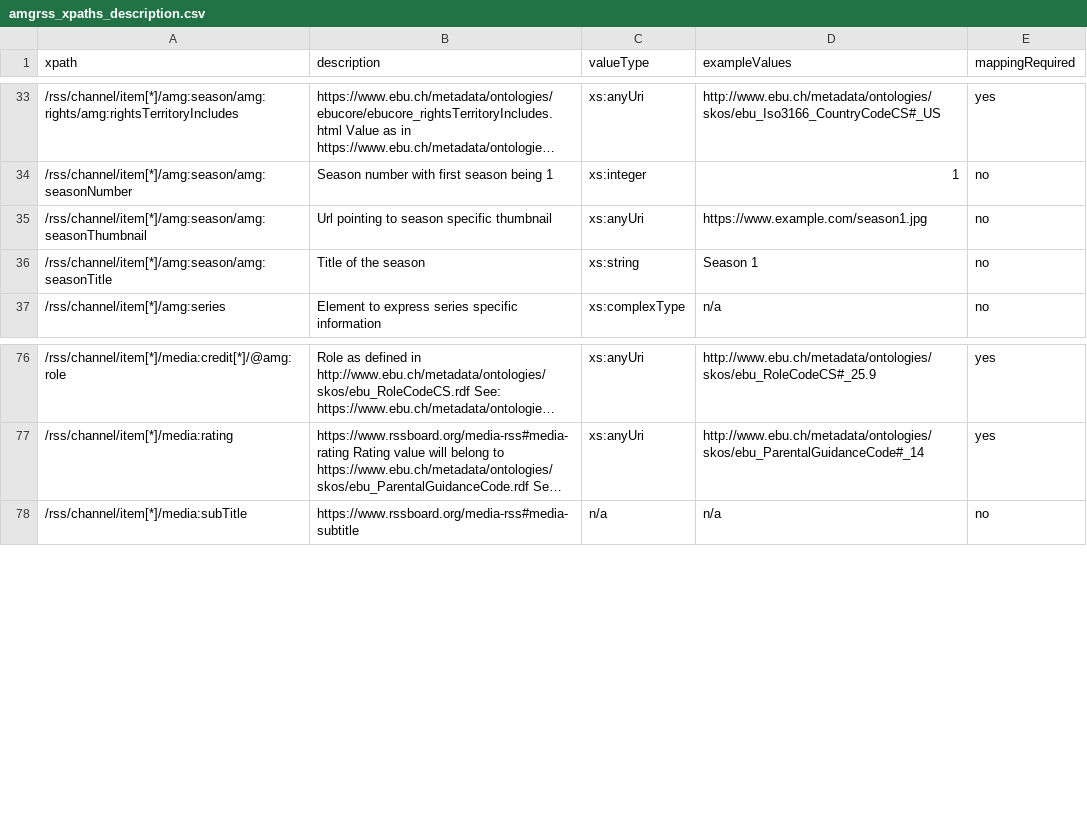
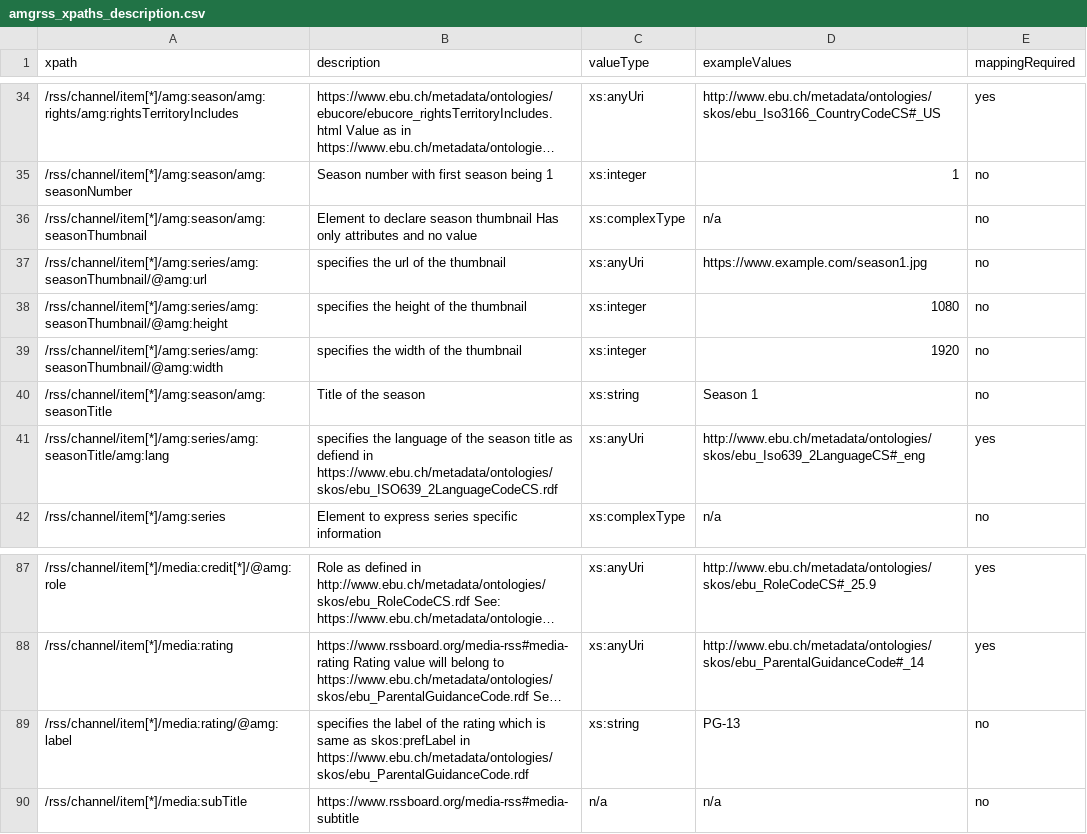
Before and after one commit to amagimedia/metadata, a CSV file: amgrss_schemas/amgrss_xpaths_description.csv, drawn as a sheet; only a part is shown, gaps mark what is left out; long unchanged cells end in …; addresses are those after the commit; the diff covers the shown part only; the diff names each change by its address in the sheet, - before the commit and + after, or states it on an @@ line.

```diff
--- a/amgrss_schemas/amgrss_xpaths_description.csv
+++ b/amgrss_schemas/amgrss_xpaths_description.csv
-B36 (description): Url pointing to season specific thumbnail
+B36 (description): Element to declare season thumbnail Has only attributes and no value
-C36 (valueType): xs:anyUri
+C36 (valueType): xs:complexType
-D36 (exampleValues): https://www.example.com/season1.jpg
+D36 (exampleValues): n/a
+row 37: /rss/channel/item[*]/amg:series/amg:seasonThumbnail/@amg:url | specifies the url of the thumbnail | xs:anyUri | https://www.example.com/season1.jpg | no
+row 38: /rss/channel/item[*]/amg:series/amg:seasonThumbnail/@amg:height | specifies the height of the thumbnail | xs:integer | 1080 | no
+row 39: /rss/channel/item[*]/amg:series/amg:seasonThumbnail/@amg:width | specifies the width of the thumbnail | xs:integer | 1920 | no
+row 41: /rss/channel/item[*]/amg:series/amg:seasonTitle/amg:lang | specifies the language of the season title as defiend in https://www.ebu.ch/metadata/ontologies/skos/ebu_ISO639_2LanguageCodeCS.rdf | xs:anyUri | http://www.ebu.ch/metadata/ontologies/skos/ebu_Iso639_2LanguageCS#_eng | yes
+row 89: /rss/channel/item[*]/media:rating/@amg:label | specifies the label of the rating which is same as skos:prefLabel in https://www.ebu.ch/metadata/ontologies/skos/ebu_ParentalGuidanceCode.rdf | xs:string | PG-13 | no
```
Also changed, not shown: 8 added rows, 1 removed row and 15 edited cells elsewhere in this file, 1 other file.
